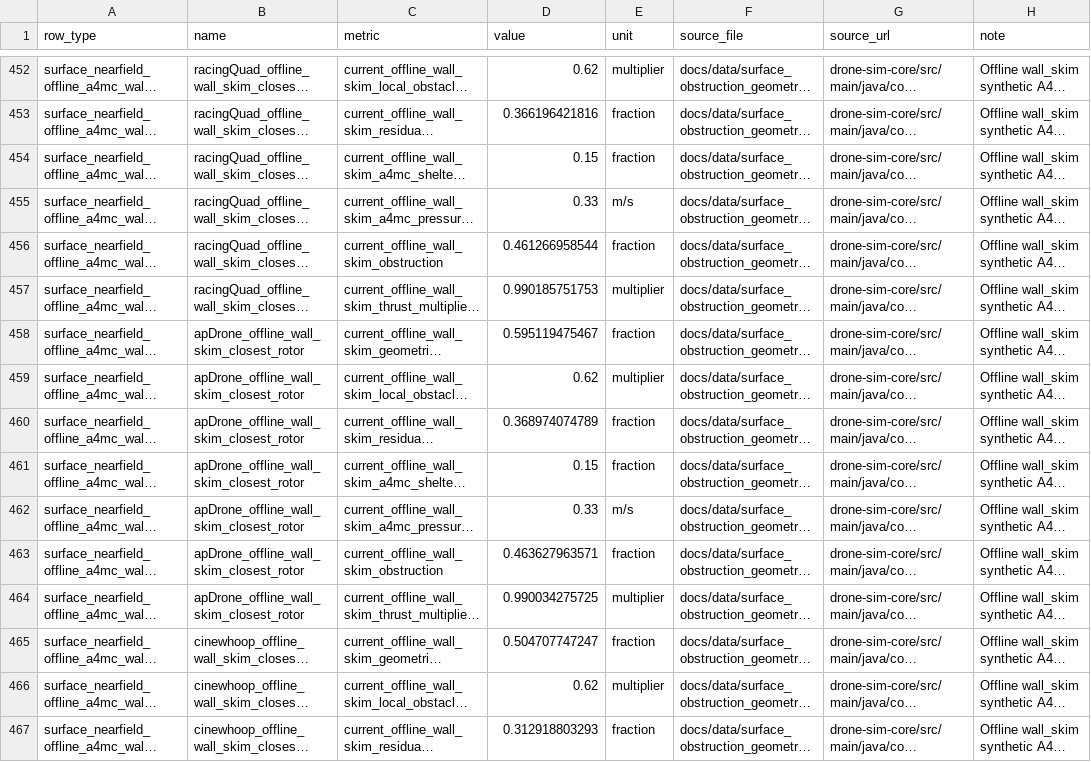
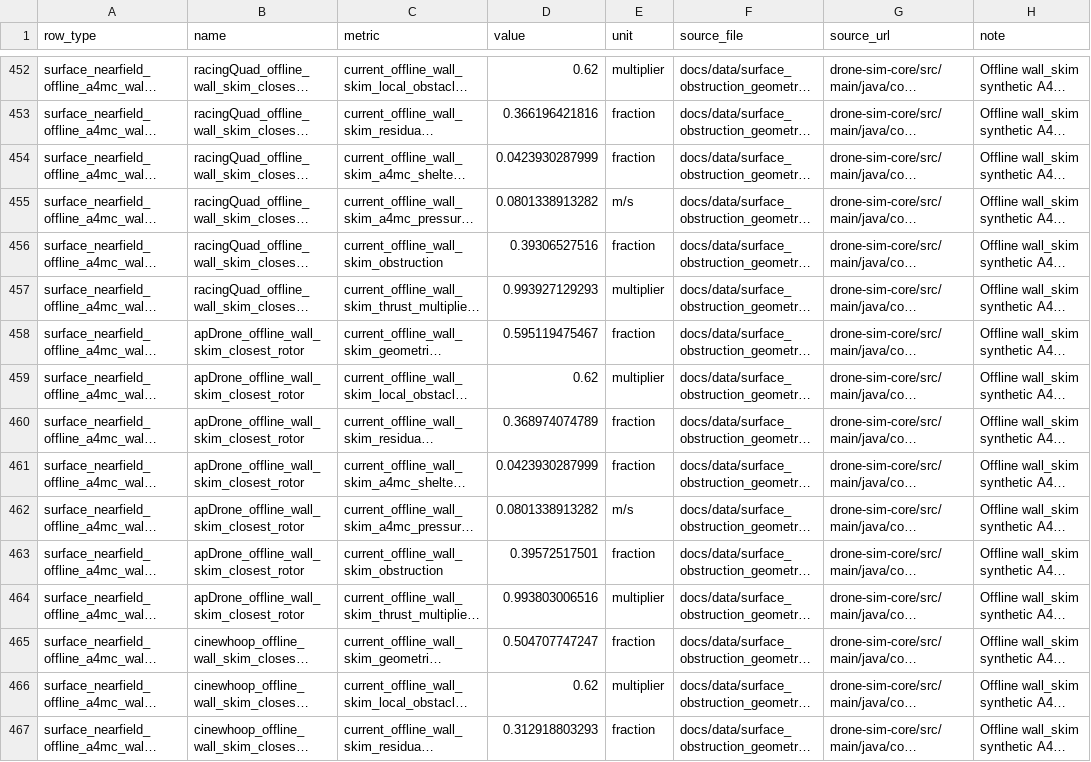
Before and after one commit to SakalioLabs/FPV-Dronecraft, a CSV file: docs/data/surface_nearfield_calibration_packet.csv, drawn as a sheet; only a part is shown, gaps mark what is left out; long unchanged cells end in …; the diff covers the shown part only; the diff names each change by its address in the sheet, - before the commit and + after, or states it on an @@ line.

```diff
--- a/docs/data/surface_nearfield_calibration_packet.csv
+++ b/docs/data/surface_nearfield_calibration_packet.csv
-D454 (value): 0.15
+D454 (value): 0.0423930287999
-D455 (value): 0.33
+D455 (value): 0.0801338913282
-D456 (value): 0.461266958544
+D456 (value): 0.39306527516
-D457 (value): 0.990185751753
+D457 (value): 0.993927129293
-D461 (value): 0.15
+D461 (value): 0.0423930287999
-D462 (value): 0.33
+D462 (value): 0.0801338913282
-D463 (value): 0.463627963571
+D463 (value): 0.39572517501
-D464 (value): 0.990034275725
+D464 (value): 0.993803006516
```
Also changed, not shown: 11 edited cells elsewhere in this file, docs/data/surface_obstruction_geometry_reference.csv, 7 other files.
